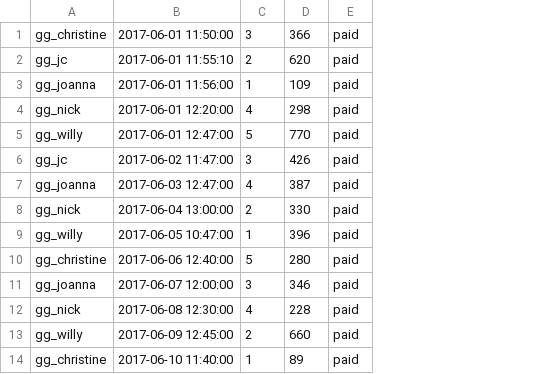
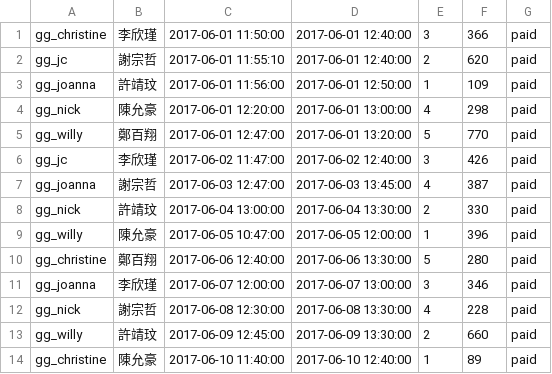
Before and after one commit to Jessie75919/Grab-n-Go, a CSV file: WebContent/data/OrderMain.csv, drawn as a sheet; only a part is shown; the diff names each change by its address in the sheet, - before the commit and + after, or states it on an @@ line.

Commit message:
資料庫訂單主檔 ( table order01 ) 新增兩個欄位：取餐顧客(m_pickupname) ＆ 預估取餐時間(ord_pickuptime)

```diff
--- a/WebContent/data/OrderMain.csv
+++ b/WebContent/data/OrderMain.csv
+column B, rows 1-14: 李欣瑾 | 謝宗哲 | 許靖玟 | 陳允豪 | 鄭百翔 | 李欣瑾 | 謝宗哲 | 許靖玟 | 陳允豪 | 鄭百翔 | 李欣瑾 | 謝宗哲 | 許靖玟 | 陳允豪
+column D, rows 1-14: 2017-06-01 12:40:00 | 2017-06-01 12:40:00 | 2017-06-01 12:50:00 | 2017-06-01 13:00:00 | 2017-06-01 13:20:00 | 2017-06-02 12:40:00 | 2017-06-03 13:45:00 | 2017-06-04 13:30:00 | 2017-06-05 12:00:00 | 2017-06-06 13:30:00 | 2017-06-07 13:00:00 | 2017-06-08 13:30:00 | 2017-06-09 13:30:00 | 2017-06-10 12:40:00
```
Also changed, not shown: 3 other files.
